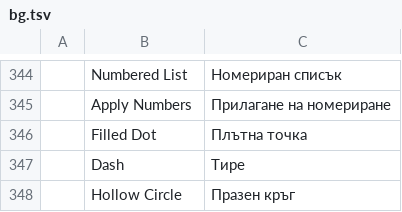
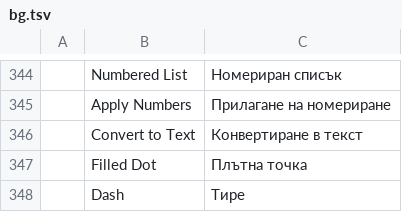
Before and after one commit to 0x-fork/vectorcraft, a TSV file: crates/ui-egui/src/i18n/bg.tsv, drawn as a sheet; only a part is shown, gaps mark what is left out; the shorter side is filled out with more unchanged rows; the diff names each change by its address in the sheet, - before the commit and + after, or states it on an @@ line.

```diff
--- a/crates/ui-egui/src/i18n/bg.tsv
+++ b/crates/ui-egui/src/i18n/bg.tsv
+row 346:  | Convert to Text | Конвертиране в текст
```
Also changed, not shown: crates/ui-egui/src/i18n/el.tsv, crates/ui-egui/src/i18n/ka.tsv, 27 other files.
